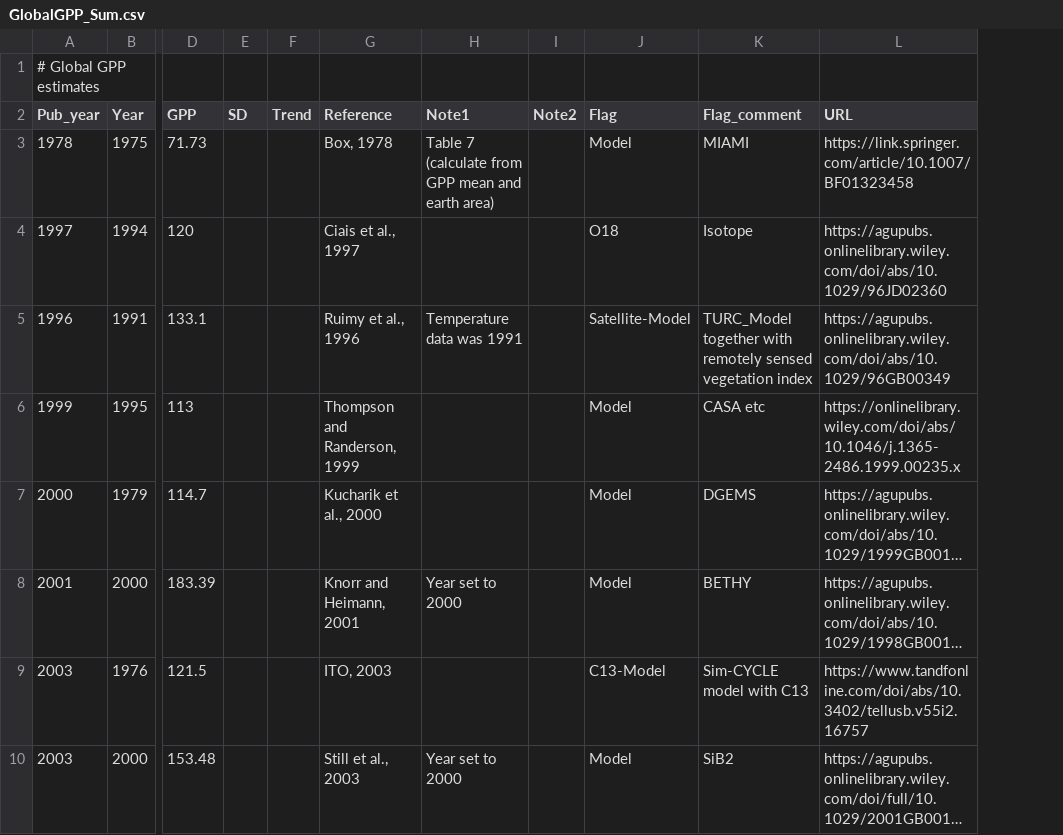
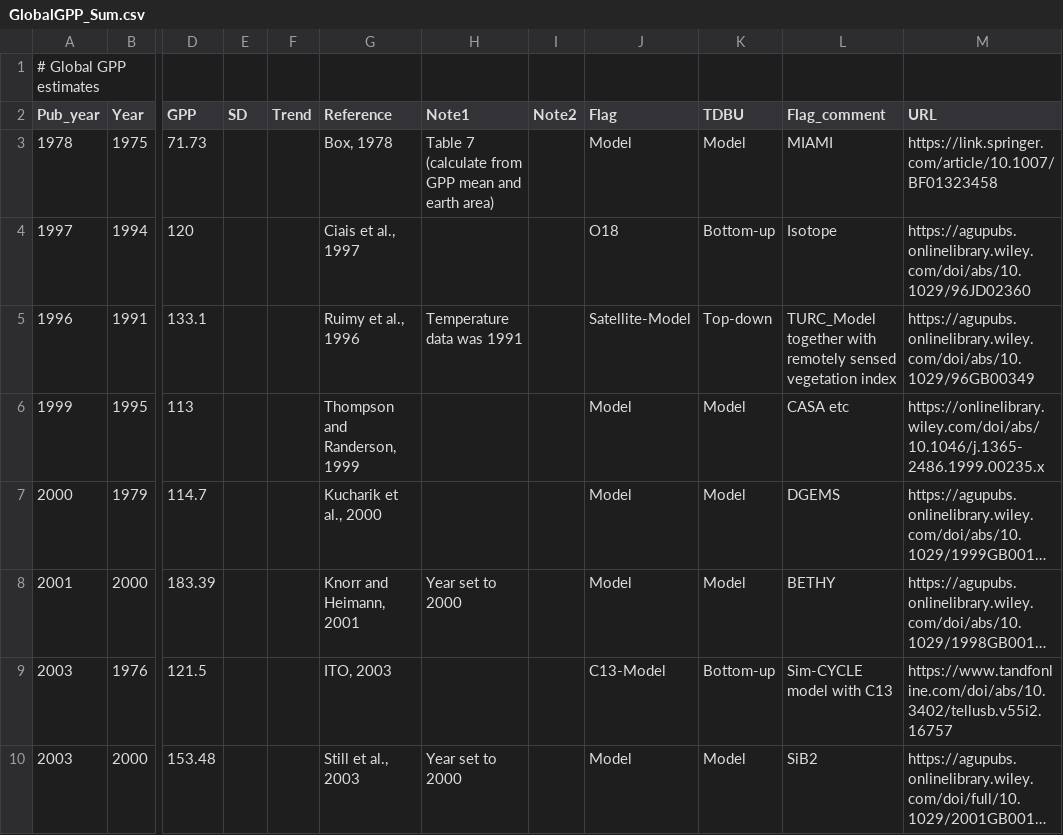
Before and after one commit to PNNL-TES/GlobalC, a CSV file: data/GlobalGPP_Sum.csv, drawn as a sheet; only a part is shown, gaps mark what is left out; long unchanged cells end in …; the diff names each change by its address in the sheet, - before the commit and + after, or states it on an @@ line.

```diff
--- a/data/GlobalGPP_Sum.csv
+++ b/data/GlobalGPP_Sum.csv
+column K (TDBU), rows 3-10: Model | Bottom-up | Top-down | Model | Model | Model | Bottom-up | Model
```
Also changed, not shown: 2 other files.
